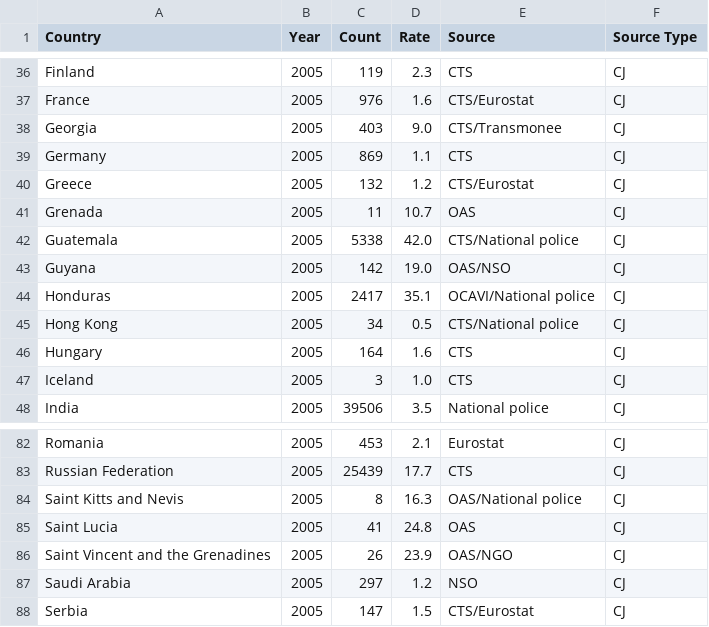
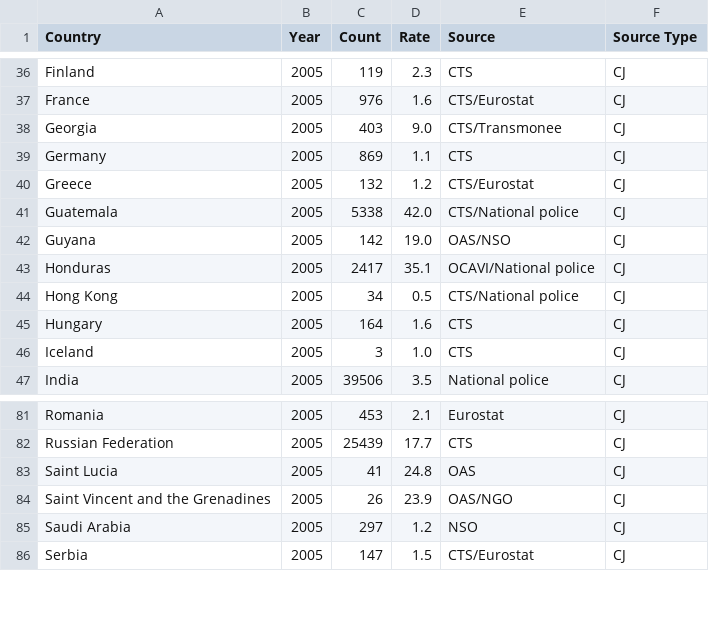
Before and after one commit to patmillar2/CS498Final, a CSV file: CSV/UNdata.csv, drawn as a sheet; only a part is shown, gaps mark what is left out; the diff names each change by its address in the sheet, - before the commit and + after, or states it on an @@ line.

Commit message:
Update UNdata.csv

```diff
--- a/CSV/UNdata.csv
+++ b/CSV/UNdata.csv
-row 41: Grenada | 2005 | 11 | 10.7 | OAS | CJ
-row 84: Saint Kitts and Nevis | 2005 | 8 | 16.3 | OAS/National police | CJ
```
